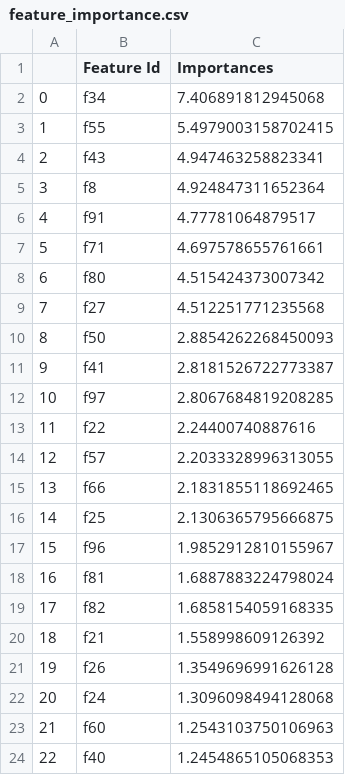
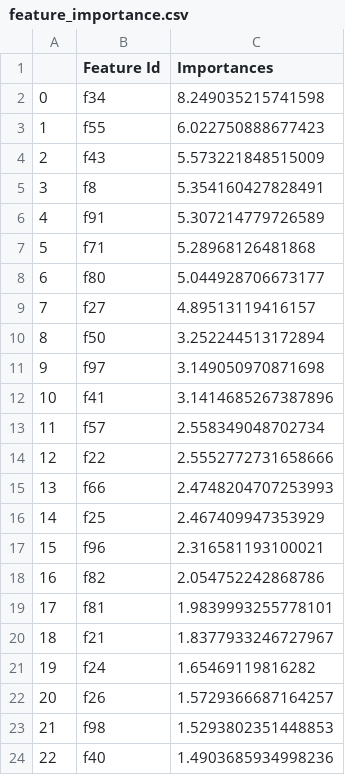
Before and after one commit to KonuTech/kaggle-tabular-playground-series, a CSV file: kaggle-tabular-playground-series-nov-2021/outputs/feature_importance.csv, drawn as a sheet; only a part is shown; the diff covers the shown part only.

```diff
--- a/kaggle-tabular-playground-series-nov-2021/outputs/feature_importance.csv
+++ b/kaggle-tabular-playground-series-nov-2021/outputs/feature_importance.csv
@@ -1,24 +1,24 @@
 ,Feature Id,Importances
-0,f34,7.406891812945068
-1,f55,5.4979003158702415
-2,f43,4.947463258823341
-3,f8,4.924847311652364
-4,f91,4.77781064879517
-5,f71,4.697578655761661
-6,f80,4.515424373007342
-7,f27,4.512251771235568
-8,f50,2.8854262268450093
-9,f41,2.8181526722773387
-10,f97,2.8067684819208285
-11,f22,2.24400740887616
-12,f57,2.2033328996313055
-13,f66,2.1831855118692465
-14,f25,2.1306365795666875
-15,f96,1.9852912810155967
-16,f81,1.6887883224798024
-17,f82,1.6858154059168335
-18,f21,1.558998609126392
-19,f26,1.3549696991626128
-20,f24,1.3096098494128068
-21,f60,1.2543103750106963
-22,f40,1.2454865105068353
+0,f34,8.249035215741598
+1,f55,6.022750888677423
+2,f43,5.573221848515009
+3,f8,5.354160427828491
+4,f91,5.307214779726589
+5,f71,5.28968126481868
+6,f80,5.044928706673177
+7,f27,4.89513119416157
+8,f50,3.252244513172894
+9,f97,3.149050970871698
+10,f41,3.1414685267387896
+11,f57,2.558349048702734
+12,f22,2.5552772731658666
+13,f66,2.4748204707253993
+14,f25,2.467409947353929
+15,f96,2.316581193100021
+16,f82,2.054752242868786
+17,f81,1.9839993255778101
+18,f21,1.8377933246727967
+19,f24,1.65469119816282
+20,f26,1.5729366687164257
+21,f98,1.5293802351448853
+22,f40,1.4903685934998236
```
Also changed, not shown: 110 edited cells elsewhere in this file, kaggle-tabular-playground-series-nov-2021/catboost_info/model-1/learn_error.tsv, kaggle-tabular-playground-series-nov-2021/catboost_info/model-1/time_left.tsv, 21 other files.
